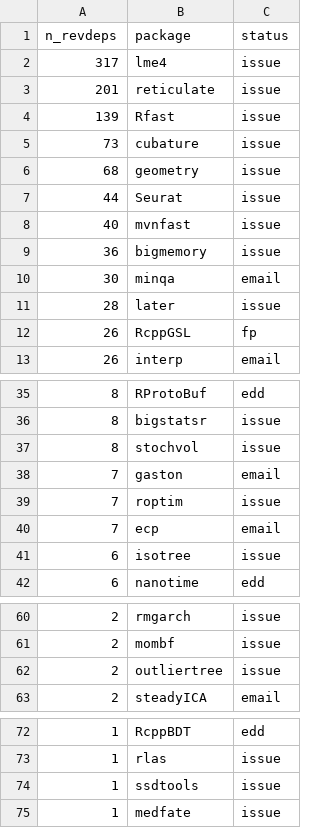
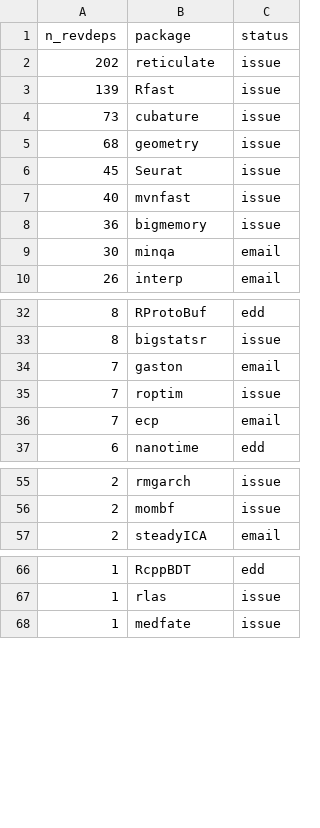
Before and after one commit to Enchufa2/Rcpp-mask-Rf_error, a CSV file: lists/other.csv, drawn as a sheet; only a part is shown, gaps mark what is left out; the diff covers the shown part only.

```diff
--- a/lists/other.csv
+++ b/lists/other.csv
@@ -1,4 +1,3 @@
 n_revdeps,package,status
-317,lme4,issue
-201,reticulate,issue
+202,reticulate,issue
 139,Rfast,issue
@@ -6,3 +5,3 @@ n_revdeps,package,status
 68,geometry,issue
-44,Seurat,issue
+45,Seurat,issue
 40,mvnfast,issue
@@ -10,4 +9,2 @@ n_revdeps,package,status
 30,minqa,email
-28,later,issue
-26,RcppGSL,fp
 26,interp,email
@@ -36,3 +33,2 @@ n_revdeps,package,status
 8,bigstatsr,issue
-8,stochvol,issue
 7,gaston,email
@@ -40,3 +36,2 @@ n_revdeps,package,status
 7,ecp,email
-6,isotree,issue
 6,nanotime,edd
@@ -61,3 +56,2 @@ n_revdeps,package,status
 2,mombf,issue
-2,outliertree,issue
 2,steadyICA,email
@@ -73,3 +67,2 @@ n_revdeps,package,status
 1,rlas,issue
-1,ssdtools,issue
 1,medfate,issue
```
Also changed, not shown: 1 added row and 2 removed rows elsewhere in this file, lists/attrs.csv.
